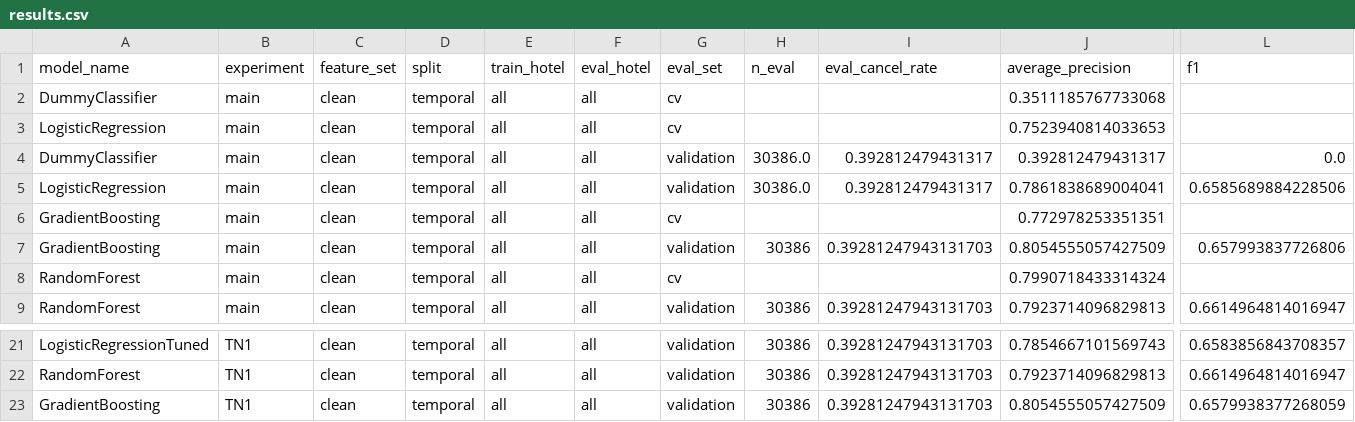
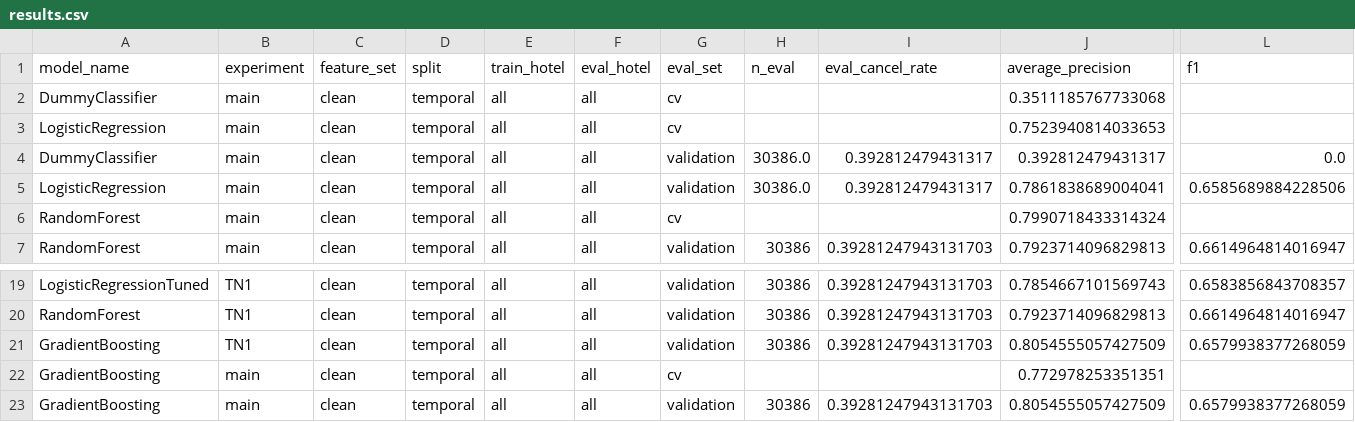
Before and after one commit to trantrungquy610/HotelBookingML, a CSV file: reports/results/results.csv, drawn as a sheet; only a part is shown, gaps mark what is left out; removed rows and columns are numbered as before the commit, all else as after; rows hold the shown columns only; the diff names each change by its address in the sheet, - before the commit and + after, or states it on an @@ line.

Commit message:
fix(notebooks): use permutation importance for gradient boosting
- Measure feature importance with permutation importance on validation
  over the 23 original columns, as in notebooks 05 and 06; LightGBM split
  counts are measured on train, split by one-hot column and favour
  continuous features
- Read results.csv as text so other notebooks' rows keep their formatting
- Print repo-relative paths and save executed outputs

Gradient Boosting results are unchanged.

```diff
--- a/reports/results/results.csv
+++ b/reports/results/results.csv
-row 7: GradientBoosting | main | clean | temporal | all | all | validation | 30386 | 0.39281247943131703 | 0.8054555057427509 | 0.657993837726806
@@ row 6 moved to row 22: GradientBoosting @@
+row 23: GradientBoosting | main | clean | temporal | all | all | validation | 30386 | 0.39281247943131703 | 0.8054555057427509 | 0.6579938377268059
```
Also changed, not shown: 3 other files.
